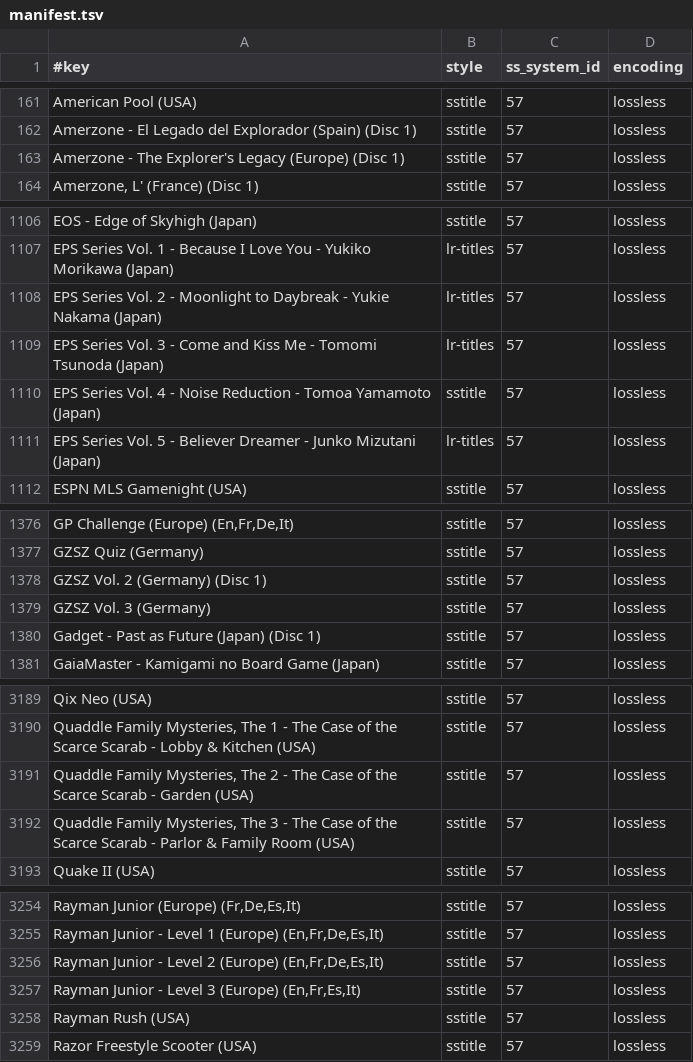
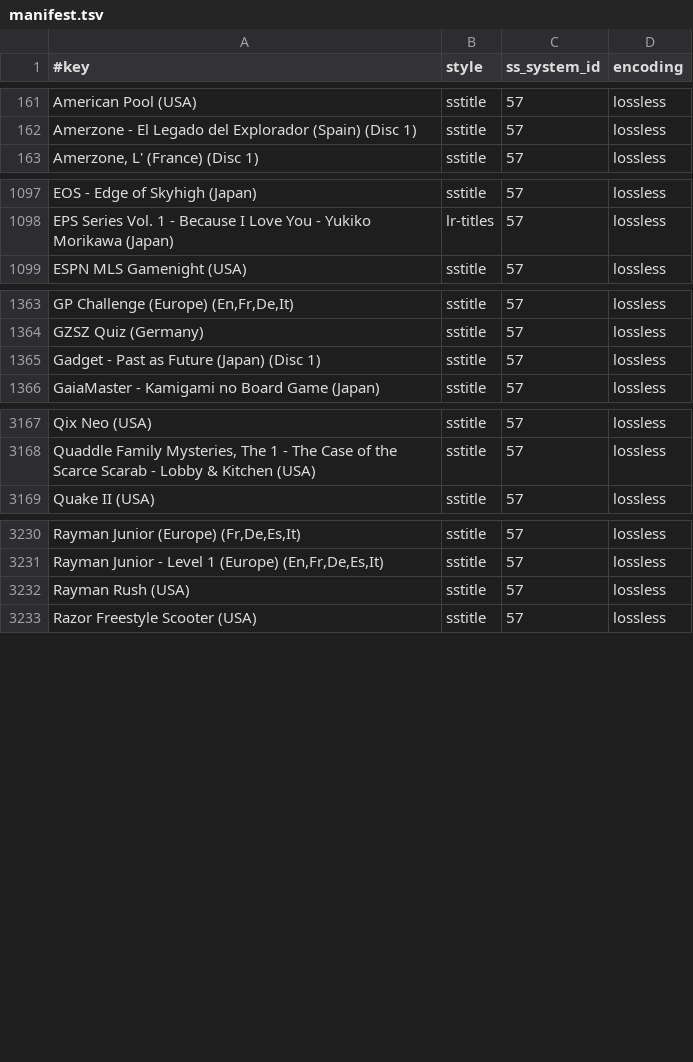
Before and after one commit to chipster6502/artworkdb-sony, a TSV file: docs/PSX/Titles/manifest.tsv, drawn as a sheet; only a part is shown, gaps mark what is left out; the diff covers the shown part only; the diff names each change by its address in the sheet, - before the commit and + after, or states it on an @@ line.

Commit message:
chore(psx): update title artwork

```diff
--- a/docs/PSX/Titles/manifest.tsv
+++ b/docs/PSX/Titles/manifest.tsv
-row 163: Amerzone - The Explorer's Legacy (Europe) (Disc 1) | sstitle | 57 | lossless
-row 1108: EPS Series Vol. 2 - Moonlight to Daybreak - Yukie Nakama (Japan) | lr-titles | 57 | lossless
-row 1109: EPS Series Vol. 3 - Come and Kiss Me - Tomomi Tsunoda (Japan) | lr-titles | 57 | lossless
-row 1110: EPS Series Vol. 4 - Noise Reduction - Tomoa Yamamoto (Japan) | sstitle | 57 | lossless
-row 1111: EPS Series Vol. 5 - Believer Dreamer - Junko Mizutani (Japan) | lr-titles | 57 | lossless
-row 1378: GZSZ Vol. 2 (Germany) (Disc 1) | sstitle | 57 | lossless
-row 1379: GZSZ Vol. 3 (Germany) | sstitle | 57 | lossless
-row 3191: Quaddle Family Mysteries, The 2 - The Case of the Scarce Scarab - Garden (USA) | sstitle | 57 | lossless
-row 3192: Quaddle Family Mysteries, The 3 - The Case of the Scarce Scarab - Parlor & Family Room (USA) | sstitle | 57 | lossless
-row 3256: Rayman Junior - Level 2 (Europe) (En,Fr,De,Es,It) | sstitle | 57 | lossless
-row 3257: Rayman Junior - Level 3 (Europe) (En,Fr,Es,It) | sstitle | 57 | lossless
```
Also changed, not shown: 22 removed rows elsewhere in this file, docs/PSX/Titles/index.tsv, 33 other files.
